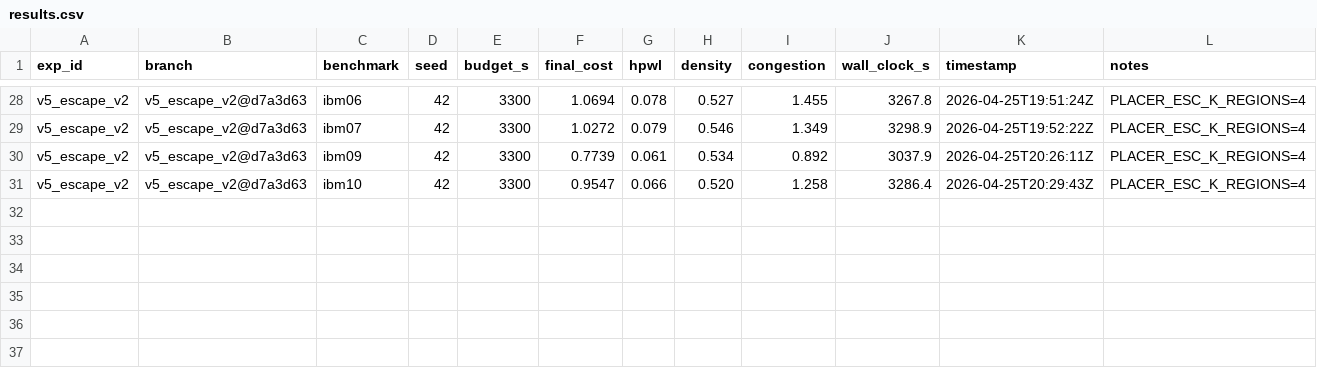
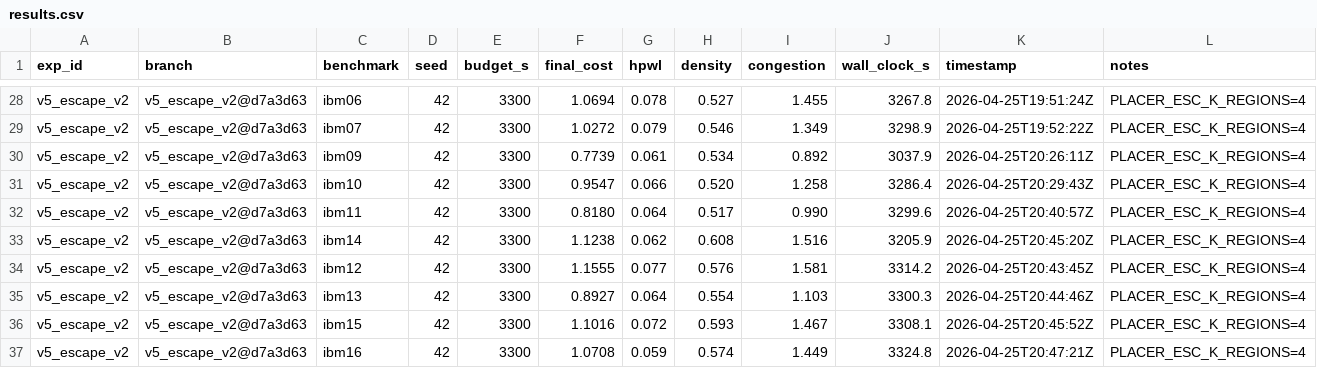
Before and after one commit to vmallela0/macro-place-challenge-2026, a CSV file: experiments/results.csv, drawn as a sheet; only a part is shown, gaps mark what is left out; the diff names each change by its address in the sheet, - before the commit and + after, or states it on an @@ line.

Commit message:
v5 sweep: snapshot before parallel-box hand-off (36 rows, 3 branches in flight)

```diff
--- a/experiments/results.csv
+++ b/experiments/results.csv
+row 32: v5_escape_v2 | v5_escape_v2@d7a3d63 | ibm11 | 42 | 3300 | 0.8180 | 0.064 | 0.517 | 0.990 | 3299.6 | 2026-04-25T20:40:57Z | PLACER_ESC_K_REGIONS=4
+row 33: v5_escape_v2 | v5_escape_v2@d7a3d63 | ibm14 | 42 | 3300 | 1.1238 | 0.062 | 0.608 | 1.516 | 3205.9 | 2026-04-25T20:45:20Z | PLACER_ESC_K_REGIONS=4
+row 34: v5_escape_v2 | v5_escape_v2@d7a3d63 | ibm12 | 42 | 3300 | 1.1555 | 0.077 | 0.576 | 1.581 | 3314.2 | 2026-04-25T20:43:45Z | PLACER_ESC_K_REGIONS=4
+row 35: v5_escape_v2 | v5_escape_v2@d7a3d63 | ibm13 | 42 | 3300 | 0.8927 | 0.064 | 0.554 | 1.103 | 3300.3 | 2026-04-25T20:44:46Z | PLACER_ESC_K_REGIONS=4
+row 36: v5_escape_v2 | v5_escape_v2@d7a3d63 | ibm15 | 42 | 3300 | 1.1016 | 0.072 | 0.593 | 1.467 | 3308.1 | 2026-04-25T20:45:52Z | PLACER_ESC_K_REGIONS=4
+row 37: v5_escape_v2 | v5_escape_v2@d7a3d63 | ibm16 | 42 | 3300 | 1.0708 | 0.059 | 0.574 | 1.449 | 3324.8 | 2026-04-25T20:47:21Z | PLACER_ESC_K_REGIONS=4
```
Also changed, not shown: 13 other files.
